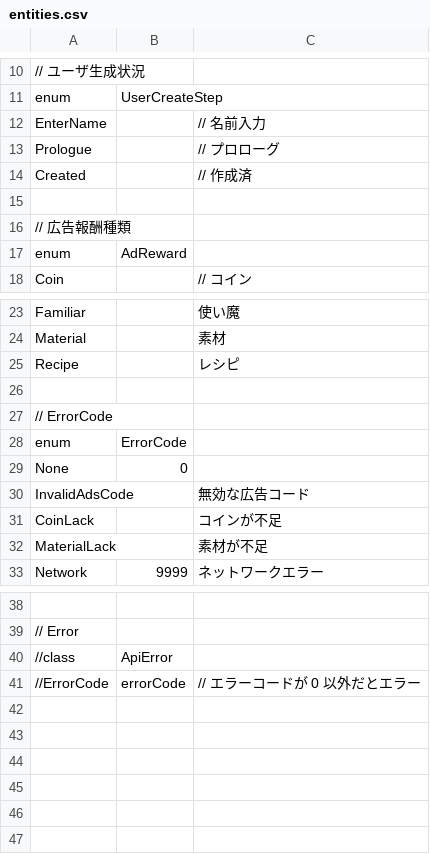
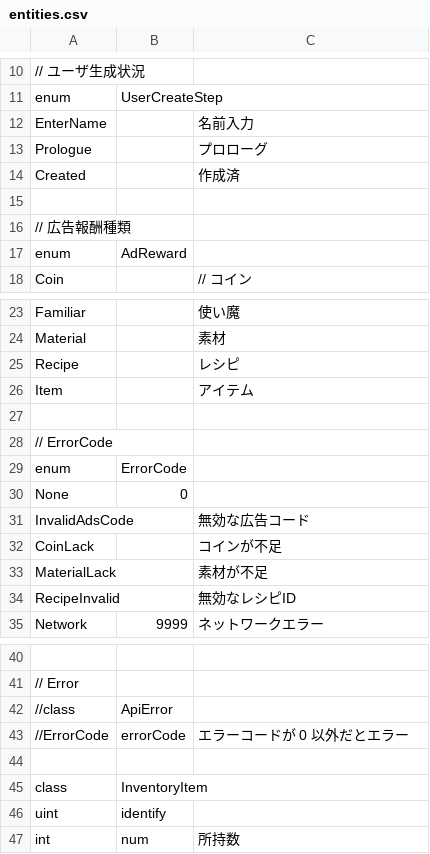
Before and after one commit to kou-yeung/Contrib.Gate, a CSV file: tools/EntitiesGen/entities.csv, drawn as a sheet; only a part is shown, gaps mark what is left out; addresses are those after the commit; the diff names each change by its address in the sheet, - before the commit and + after, or states it on an @@ line.

```diff
--- a/tools/EntitiesGen/entities.csv
+++ b/tools/EntitiesGen/entities.csv
-C12: // 名前入力
+C12: 名前入力
-C13: // プロローグ
+C13: プロローグ
-C14: // 作成済
+C14: 作成済
+row 26: Item |  | アイテム
+row 34: RecipeInvalid |  | 無効なレシピID
-C43: // エラーコードが 0 以外だとエラー
+C43: エラーコードが 0 以外だとエラー
+row 44: (empty)
+row 45: class | InventoryItem
+row 46: uint | identify
+row 47: int | num | 所持数
```
Also changed, not shown: tools/ProtocolGen/protocol.csv, 46 other files.
